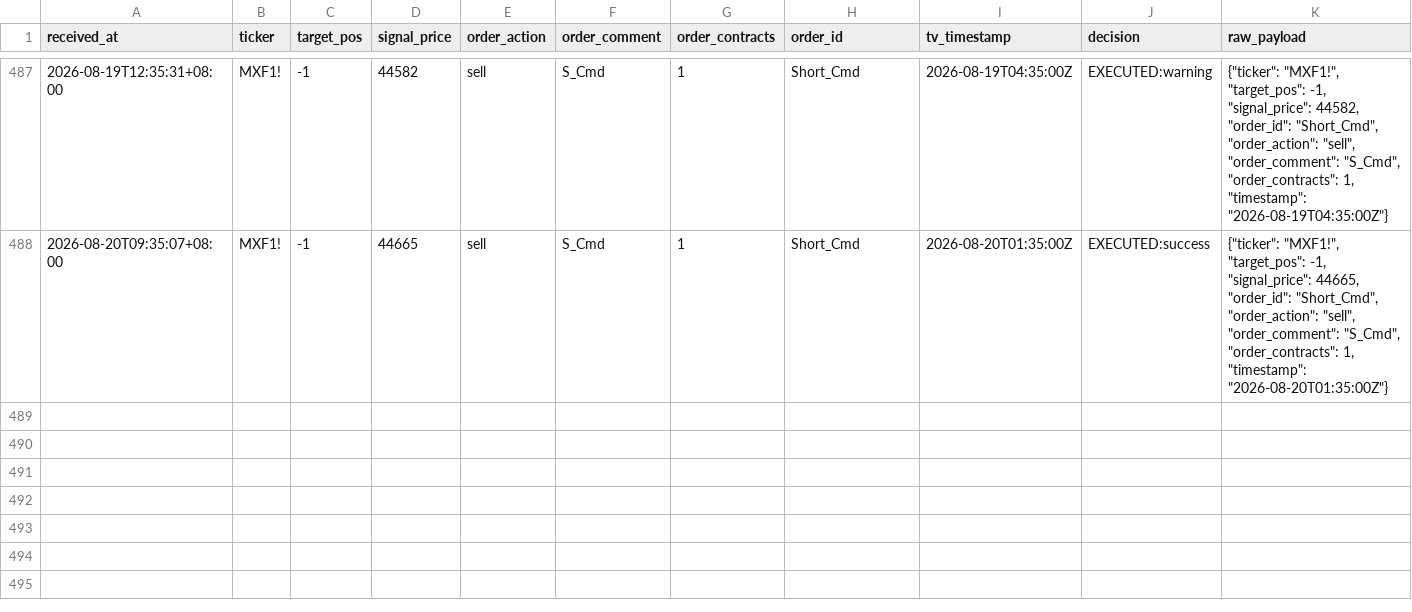
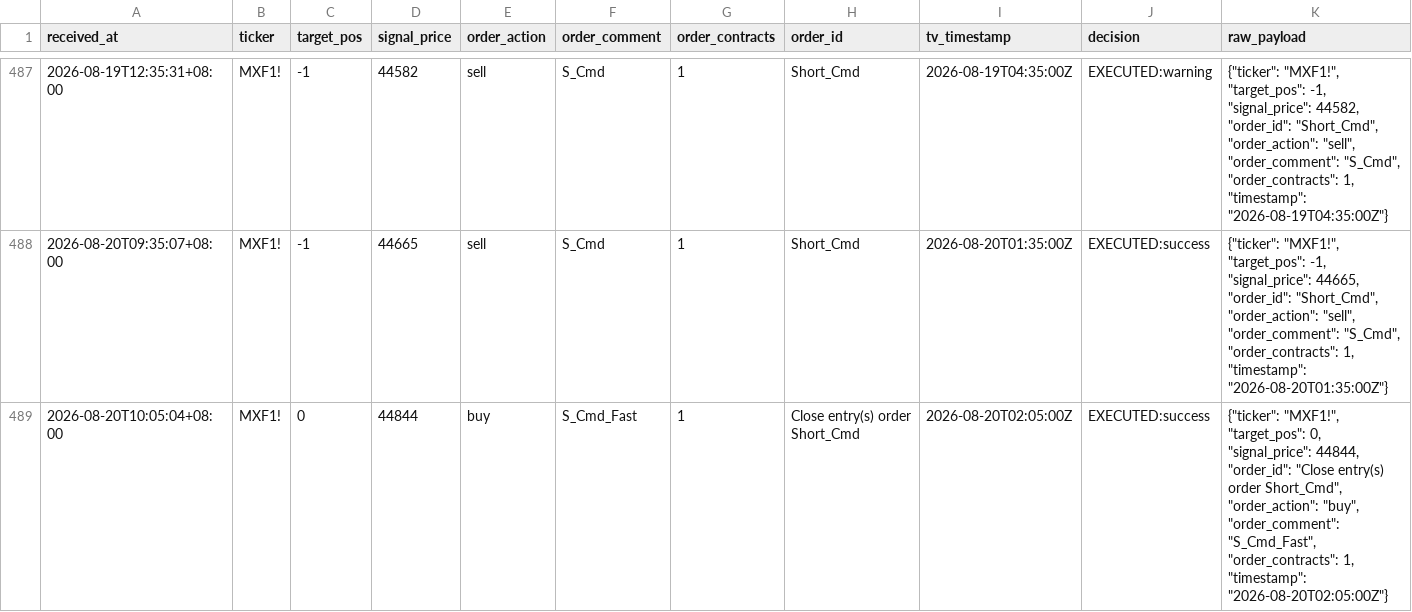
Before and after one commit to KevinYang515/trading-dashboard, a CSV file: logs/webhook_raw.csv, drawn as a sheet; only a part is shown, gaps mark what is left out; the diff names each change by its address in the sheet, - before the commit and + after, or states it on an @@ line.

```diff
--- a/logs/webhook_raw.csv
+++ b/logs/webhook_raw.csv
+row 489: 2026-08-20T10:05:04+08:00 | MXF1! | 0 | 44844 | buy | S_Cmd_Fast | 1 | Close entry(s) order Short_Cmd | 2026-08-20T02:05:00Z | EXECUTED:success | {"ticker": "MXF1!", "target_pos": 0, "signal_price": 44844, "order_id": "Close entry(s) order Short_Cmd", "order_action": "buy", "order_comment": "S_Cmd_Fast", "order_contracts": 1, "timestamp": "2026-08-20T02:05:00Z"}
```
Also changed, not shown: logs/trade_records.csv.
